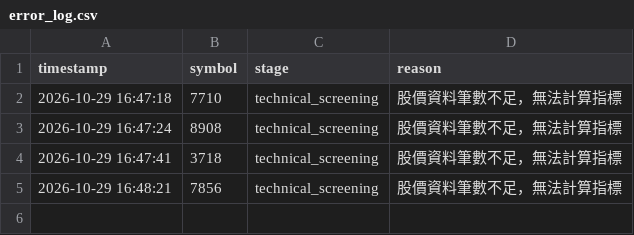
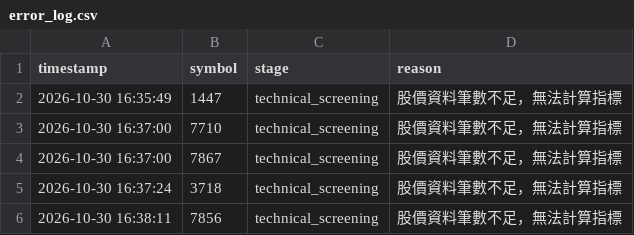
Before and after one commit to ScoppenLin/CandyTWStock, a CSV file: logs/error_log.csv, drawn as a sheet.

```diff
--- a/logs/error_log.csv
+++ b/logs/error_log.csv
@@ -1,5 +1,6 @@
 timestamp,symbol,stage,reason
-2026-10-29 16:47:18,7710,technical_screening,股價資料筆數不足，無法計算指標
-2026-10-29 16:47:24,8908,technical_screening,股價資料筆數不足，無法計算指標
-2026-10-29 16:47:41,3718,technical_screening,股價資料筆數不足，無法計算指標
-2026-10-29 16:48:21,7856,technical_screening,股價資料筆數不足，無法計算指標
+2026-10-30 16:35:49,1447,technical_screening,股價資料筆數不足，無法計算指標
+2026-10-30 16:37:00,7710,technical_screening,股價資料筆數不足，無法計算指標
+2026-10-30 16:37:00,7867,technical_screening,股價資料筆數不足，無法計算指標
+2026-10-30 16:37:24,3718,technical_screening,股價資料筆數不足，無法計算指標
+2026-10-30 16:38:11,7856,technical_screening,股價資料筆數不足，無法計算指標
```
Also changed, not shown: data/stock_list.csv, output/screening_result.csv, 5 other files.
